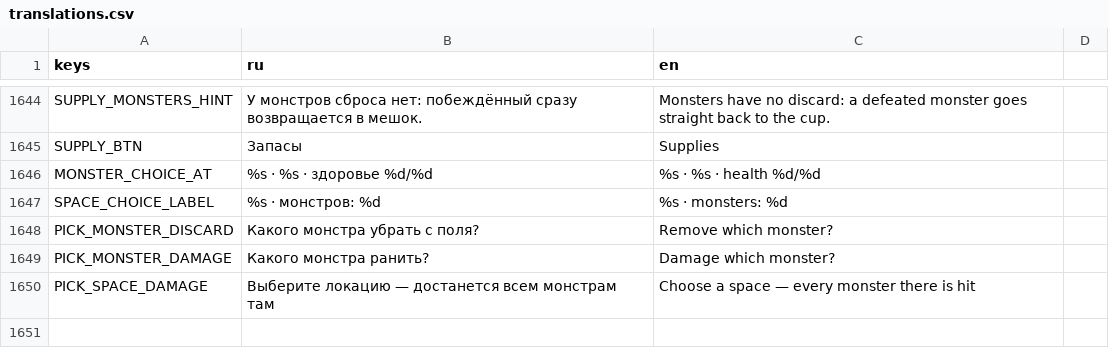
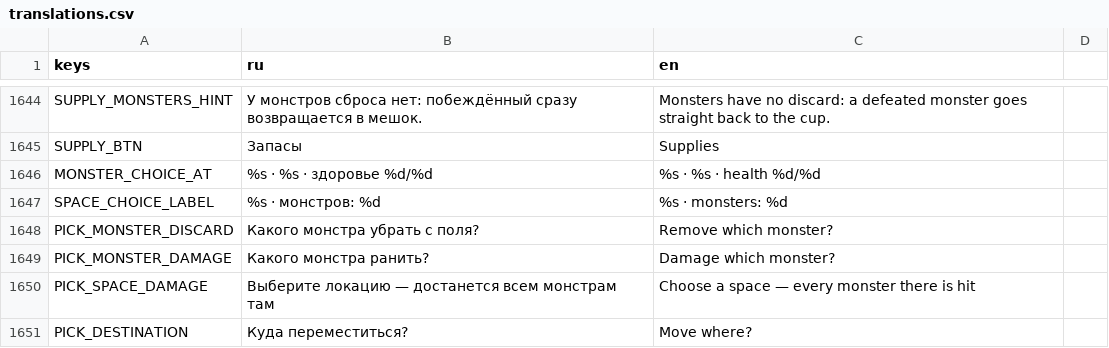
Before and after one commit to fatuk/dark-omens-godot, a CSV file: assets/i18n/translations.csv, drawn as a sheet; only a part is shown, gaps mark what is left out.

```diff
--- a/assets/i18n/translations.csv
+++ b/assets/i18n/translations.csv
@@ -1650 +1650,2 @@ PICK_MONSTER_DAMAGE,Какого монстра ранить?,Damage which monst
 PICK_SPACE_DAMAGE,Выберите локацию — достанется всем монстрам там,Choose a space — every monster there is hit,
+PICK_DESTINATION,Куда переместиться?,Move where?,
```
Also changed, not shown: 7 other files.
